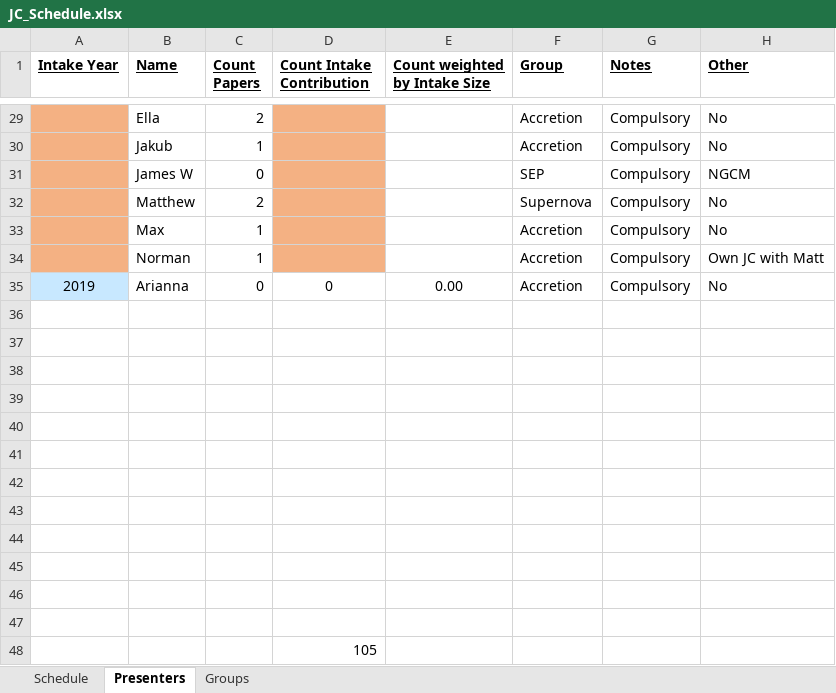
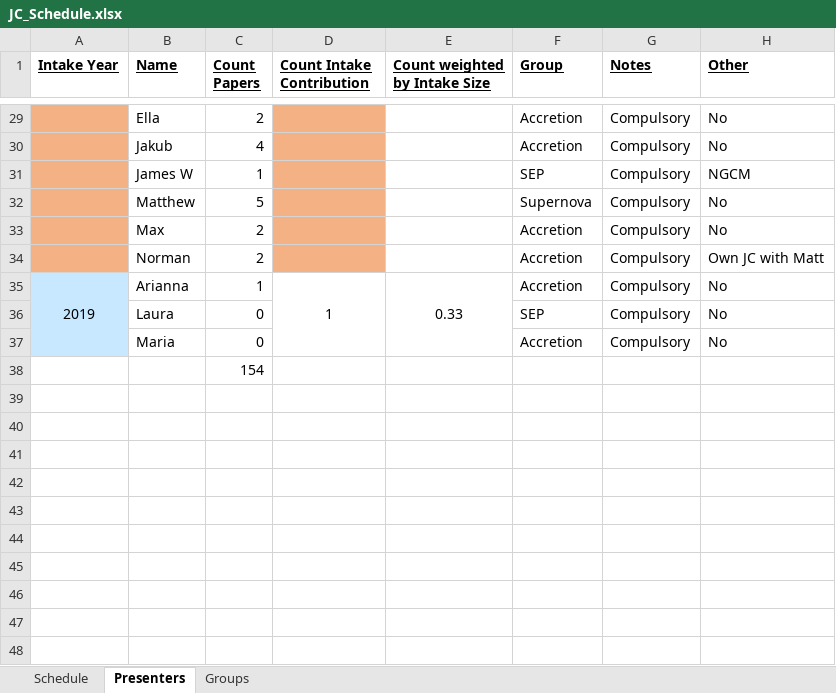
Before and after one commit to LKelsey/SouthamptonAstroJC, an Excel workbook: JC_Schedule.xlsx, sheet Presenters, drawn as a sheet; only a part is shown, gaps mark what is left out; values as stored, in another font and other column widths than the file's, no borders; removed rows and columns are numbered as before the commit, all else as after; the diff covers the shown part only; the diff names each change by its address in the sheet, - before the commit and + after, or states it on an @@ line.

```diff
--- a/JC_Schedule.xlsx (sheet Presenters)
+++ b/JC_Schedule.xlsx (sheet Presenters)
-C30 (Count Papers): 1
+C30 (Count Papers): 4
-C31 (Count Papers): 0
+C31 (Count Papers): 1
-C32 (Count Papers): 2
+C32 (Count Papers): 5
-C33:C34 (Count Papers): 1
+C33:C34 (Count Papers): 2
+A35:A37 merged
-C35 (Count Papers): 0
+C35 (Count Papers): 1
-D35 (Count Intake Contribution): 0
+D35 (Count Intake Contribution): 1
+D35:D37 merged
-E35 (Count weighted by Intake Size): 0.00
+E35 (Count weighted by Intake Size): 0.33
+E35:E37 merged
-A36:A37 fill: none
+A36:A37 fill: #C8E8FF
-row 36: (empty)
+row 36:  | Laura | 0 |  |  | SEP | Compulsory | No
-row 37: (empty)
+row 37:  | Maria | 0 |  |  | Accretion | Compulsory | No
-C38 (Count Papers): (empty)
+C38 (Count Papers): 154
-row 39: (empty)
-row 40: (empty)
-row 41: (empty)
-row 42: (empty)
-row 43: (empty)
-row 44: (empty)
-row 45: (empty)
-row 46: (empty)
-row 47: (empty)
-row 48:  |  |  | 105
```
Also changed, not shown: 32 edited cells elsewhere in this sheet, sheet Schedule, sheet Groups, formulas that keep their value, 1 other file.
